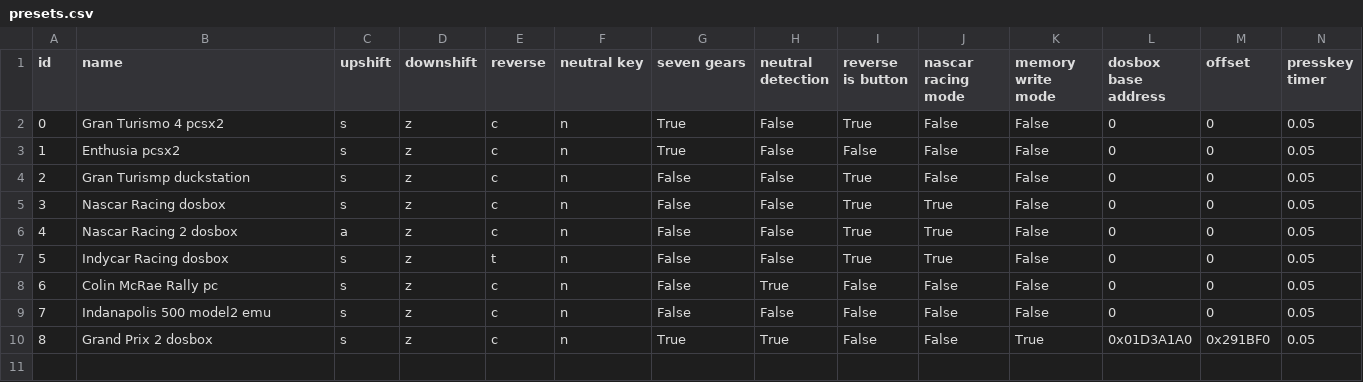
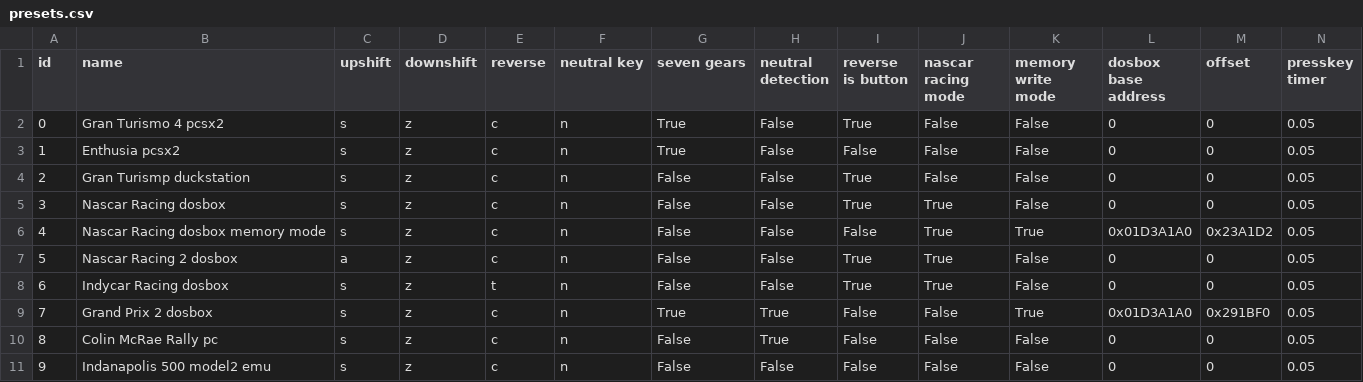
Before and after one commit to Menkaura81/Anyshift, a CSV file: presets.csv, drawn as a sheet; only a part is shown; addresses are those after the commit; rows hold the shown columns only; the diff names each change by its address in the sheet, - before the commit and + after, or states it on an @@ line.

Commit message:
Added support for Nascar Racing in memory mode

```diff
--- a/presets.csv
+++ b/presets.csv
+row 6: 4 | Nascar Racing dosbox memory mode | s | z | c | n | False | False | False | True | True | 0x01D3A1A0 | 0x23A1D2 | 0.05
@@ column A (id) renumbered between rows 7 and 11 @@
@@ row 10 moved to row 9: 7 @@
```
Also changed, not shown: 3 other files.
